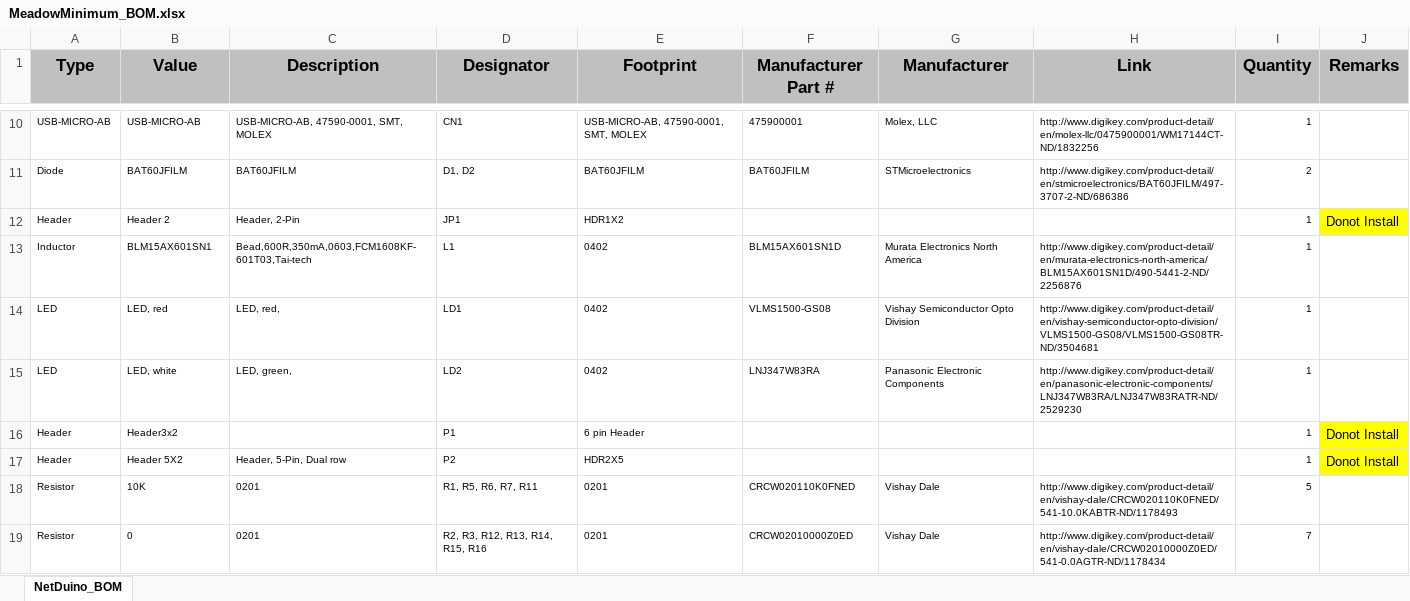
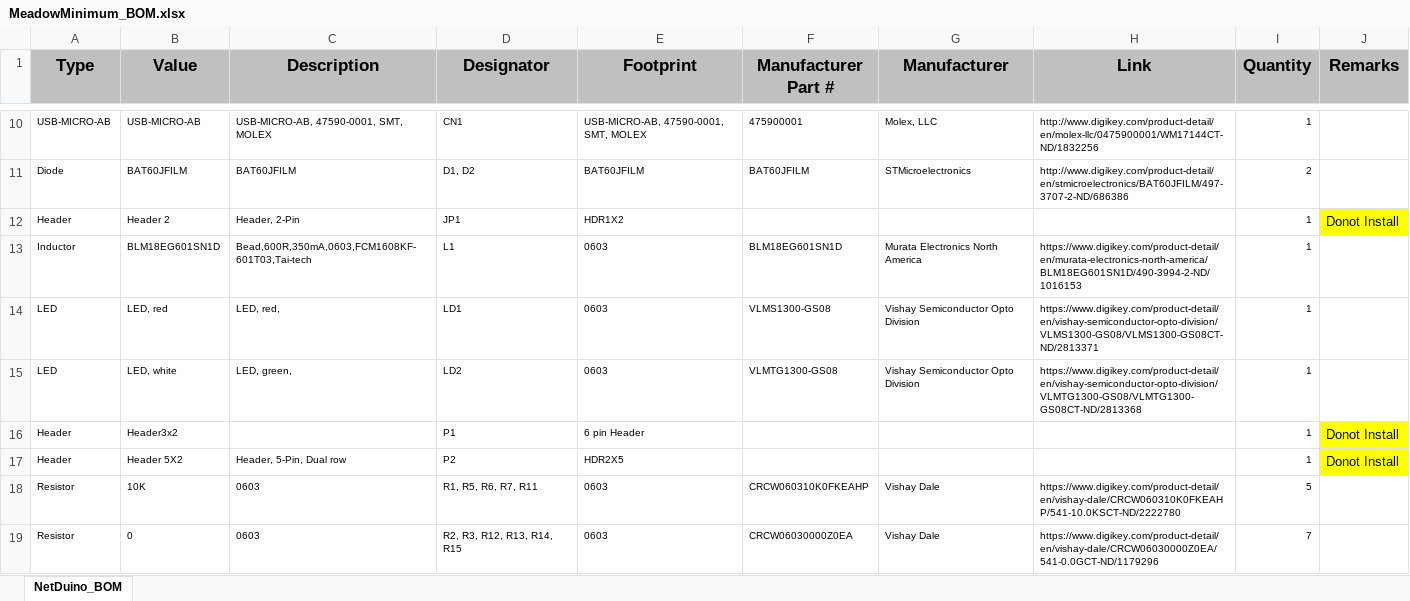
Before and after one commit to WildernessLabs/Meadow-Reference-Designs, an Excel workbook: MinimumMeadow/MeadowMinimum_BOM.xlsx, sheet NetDuino_BOM, drawn as a sheet; only a part is shown, gaps mark what is left out; values as stored, in another font and other column widths than the file's, no borders; the diff covers the shown part only; the diff names each change by its address in the sheet, - before the commit and + after, or states it on an @@ line.

Commit message:
Footprint Chnages
0603 from 0201

```diff
--- a/MinimumMeadow/MeadowMinimum_BOM.xlsx (sheet NetDuino_BOM)
+++ b/MinimumMeadow/MeadowMinimum_BOM.xlsx (sheet NetDuino_BOM)
-B13 (Value): BLM15AX601SN1
+B13 (Value): BLM18EG601SN1D
-E13:E15 (Footprint): 0402
+E13:E15 (Footprint): 0603
-F13 (Manufacturer Part #): BLM15AX601SN1D
+F13 (Manufacturer Part #): BLM18EG601SN1D
-H13 (Link): http://www.digikey.com/product-detail/en/murata-electronics-north-america/BLM15AX601SN1D/490-5441-2-ND/2256876
+H13 (Link): https://www.digikey.com/product-detail/en/murata-electronics-north-america/BLM18EG601SN1D/490-3994-2-ND/1016153
-F14 (Manufacturer Part #): VLMS1500-GS08
+F14 (Manufacturer Part #): VLMS1300-GS08
-H14 (Link): http://www.digikey.com/product-detail/en/vishay-semiconductor-opto-division/VLMS1500-GS08/VLMS1500-GS08TR-ND/3504681
+H14 (Link): https://www.digikey.com/product-detail/en/vishay-semiconductor-opto-division/VLMS1300-GS08/VLMS1300-GS08CT-ND/2813371
-F15 (Manufacturer Part #): LNJ347W83RA
+F15 (Manufacturer Part #): VLMTG1300-GS08
-G15 (Manufacturer): Panasonic Electronic Components
+G15 (Manufacturer): Vishay Semiconductor Opto Division
-H15 (Link): http://www.digikey.com/product-detail/en/panasonic-electronic-components/LNJ347W83RA/LNJ347W83RATR-ND/2529230
+H15 (Link): https://www.digikey.com/product-detail/en/vishay-semiconductor-opto-division/VLMTG1300-GS08/VLMTG1300-GS08CT-ND/2813368
-C18:C19 (Description): 0201
+C18:C19 (Description): 0603
-E18:E19 (Footprint): 0201
+E18:E19 (Footprint): 0603
-F18 (Manufacturer Part #): CRCW020110K0FNED
+F18 (Manufacturer Part #): CRCW060310K0FKEAHP
-H18 (Link): http://www.digikey.com/product-detail/en/vishay-dale/CRCW020110K0FNED/541-10.0KABTR-ND/1178493
+H18 (Link): https://www.digikey.com/product-detail/en/vishay-dale/CRCW060310K0FKEAHP/541-10.0KSCT-ND/2222780
-D19 (Designator): R2, R3, R12, R13, R14, R15, R16
+D19 (Designator): R2, R3, R12, R13, R14, R15
-F19 (Manufacturer Part #): CRCW02010000Z0ED
+F19 (Manufacturer Part #): CRCW06030000Z0EA
-H19 (Link): http://www.digikey.com/product-detail/en/vishay-dale/CRCW02010000Z0ED/541-0.0AGTR-ND/1178434
+H19 (Link): https://www.digikey.com/product-detail/en/vishay-dale/CRCW06030000Z0EA/541-0.0GCT-ND/1179296
```
Also changed, not shown: 63 edited cells and cell formats elsewhere in this sheet.
